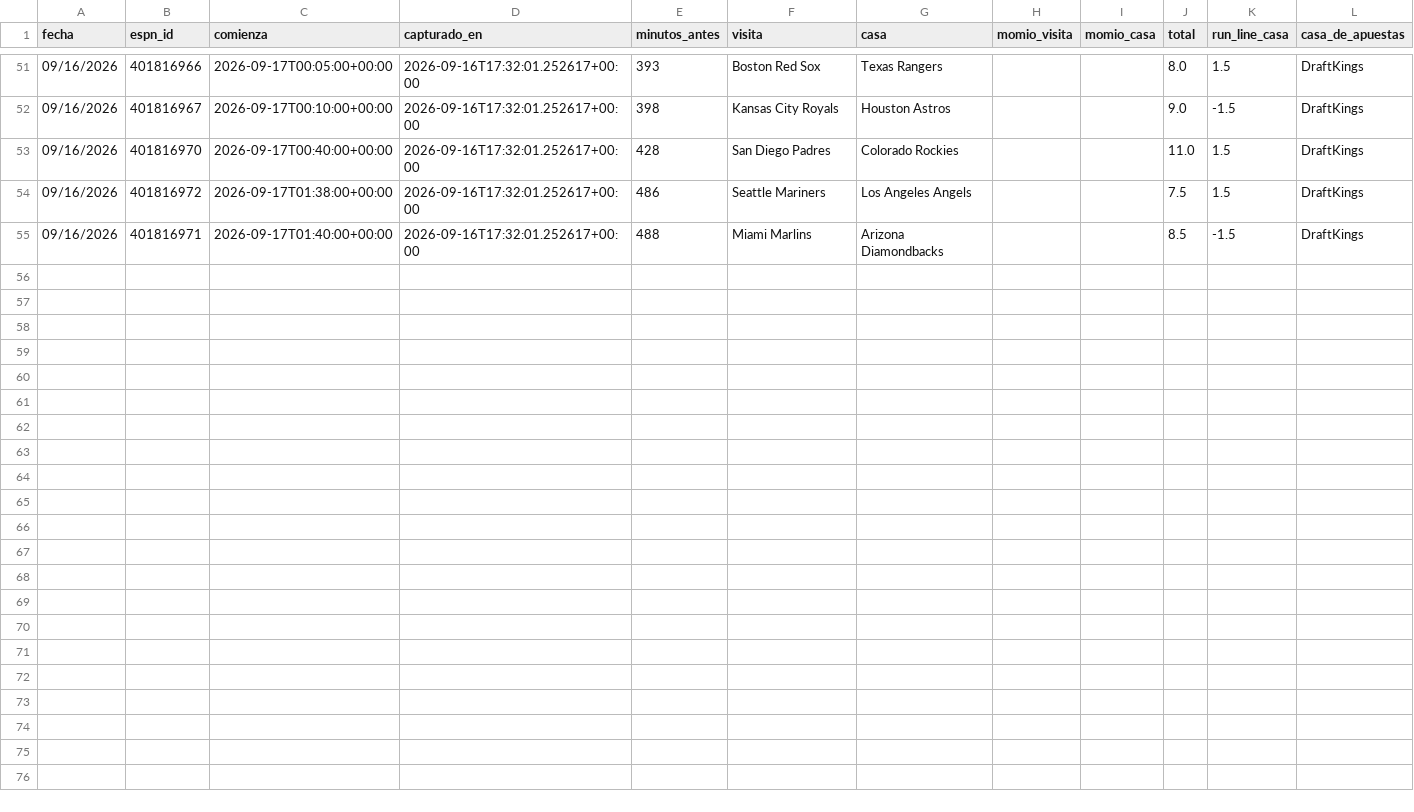
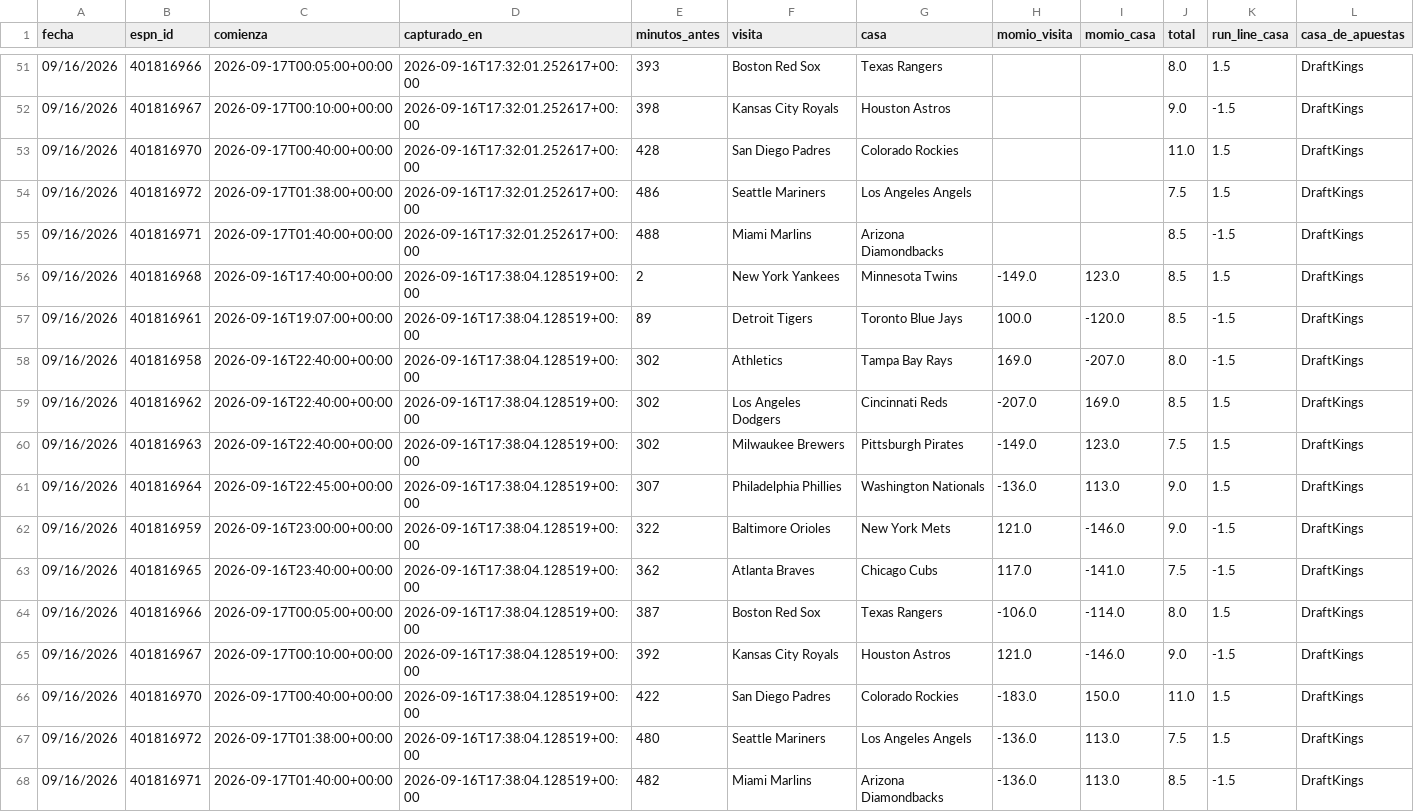
Before and after one commit to Robert123712/MODELO-MLB-V02, a CSV file: precios.csv, drawn as a sheet; only a part is shown, gaps mark what is left out.

```diff
--- a/precios.csv
+++ b/precios.csv
@@ -55 +55,14 @@ fecha,espn_id,comienza,capturado_en,minutos_antes,visita,casa,momio_visita,momio
 09/16/2026,401816971,2026-09-17T01:40:00+00:00,2026-09-16T17:32:01.252617+00:00,488,Miami Marlins,Arizona Diamondbacks,,,8.5,-1.5,DraftKings
+09/16/2026,401816968,2026-09-16T17:40:00+00:00,2026-09-16T17:38:04.128519+00:00,2,New York Yankees,Minnesota Twins,-149.0,123.0,8.5,1.5,DraftKings
+09/16/2026,401816961,2026-09-16T19:07:00+00:00,2026-09-16T17:38:04.128519+00:00,89,Detroit Tigers,Toronto Blue Jays,100.0,-120.0,8.5,-1.5,DraftKings
+09/16/2026,401816958,2026-09-16T22:40:00+00:00,2026-09-16T17:38:04.128519+00:00,302,Athletics,Tampa Bay Rays,169.0,-207.0,8.0,-1.5,DraftKings
+09/16/2026,401816962,2026-09-16T22:40:00+00:00,2026-09-16T17:38:04.128519+00:00,302,Los Angeles Dodgers,Cincinnati Reds,-207.0,169.0,8.5,1.5,DraftKings
+09/16/2026,401816963,2026-09-16T22:40:00+00:00,2026-09-16T17:38:04.128519+00:00,302,Milwaukee Brewers,Pittsburgh Pirates,-149.0,123.0,7.5,1.5,DraftKings
+09/16/2026,401816964,2026-09-16T22:45:00+00:00,2026-09-16T17:38:04.128519+00:00,307,Philadelphia Phillies,Washington Nationals,-136.0,113.0,9.0,1.5,DraftKings
+09/16/2026,401816959,2026-09-16T23:00:00+00:00,2026-09-16T17:38:04.128519+00:00,322,Baltimore Orioles,New York Mets,121.0,-146.0,9.0,-1.5,DraftKings
+09/16/2026,401816965,2026-09-16T23:40:00+00:00,2026-09-16T17:38:04.128519+00:00,362,Atlanta Braves,Chicago Cubs,117.0,-141.0,7.5,-1.5,DraftKings
+09/16/2026,401816966,2026-09-17T00:05:00+00:00,2026-09-16T17:38:04.128519+00:00,387,Boston Red Sox,Texas Rangers,-106.0,-114.0,8.0,1.5,DraftKings
+09/16/2026,401816967,2026-09-17T00:10:00+00:00,2026-09-16T17:38:04.128519+00:00,392,Kansas City Royals,Houston Astros,121.0,-146.0,9.0,-1.5,DraftKings
+09/16/2026,401816970,2026-09-17T00:40:00+00:00,2026-09-16T17:38:04.128519+00:00,422,San Diego Padres,Colorado Rockies,-183.0,150.0,11.0,1.5,DraftKings
+09/16/2026,401816972,2026-09-17T01:38:00+00:00,2026-09-16T17:38:04.128519+00:00,480,Seattle Mariners,Los Angeles Angels,-136.0,113.0,7.5,1.5,DraftKings
+09/16/2026,401816971,2026-09-17T01:40:00+00:00,2026-09-16T17:38:04.128519+00:00,482,Miami Marlins,Arizona Diamondbacks,-136.0,113.0,8.5,-1.5,DraftKings
```
Also changed, not shown: 5 other files.
